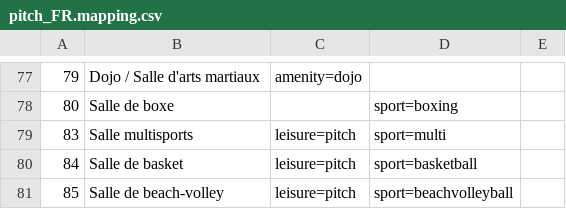
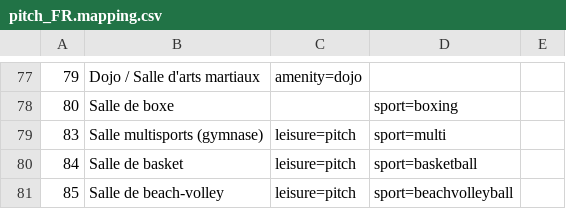
Before and after one commit to osm-fr/osmose-backend, a CSV file: merge_data/pitch_FR.mapping.csv, drawn as a sheet; only a part is shown, gaps mark what is left out; the diff covers the shown part only.

```diff
--- a/merge_data/pitch_FR.mapping.csv
+++ b/merge_data/pitch_FR.mapping.csv
@@ -78,3 +78,3 @@
 80,Salle de boxe,,sport=boxing,
-83,Salle multisports,leisure=pitch,sport=multi,
+83,Salle multisports (gymnase),leisure=pitch,sport=multi,
 84,Salle de basket,leisure=pitch,sport=basketball,
```
Also changed, not shown: 2 added rows and 5 edited cells elsewhere in this file, 1 other file.
